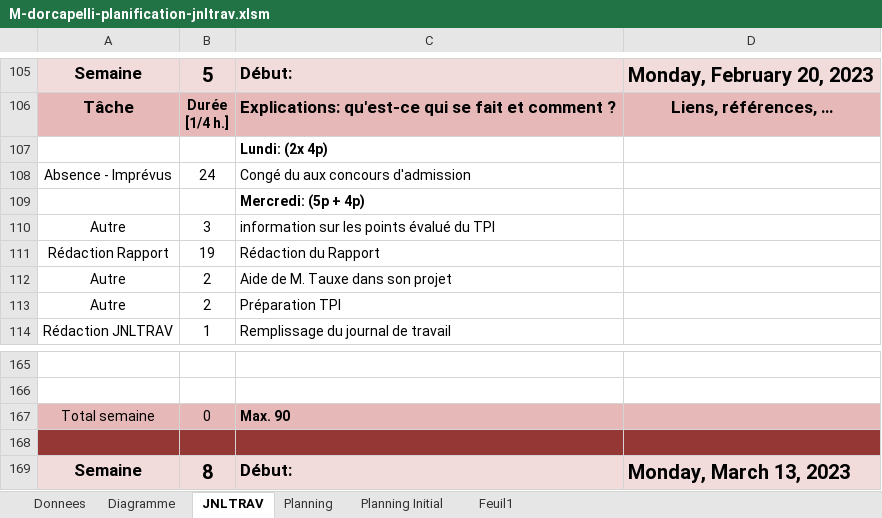
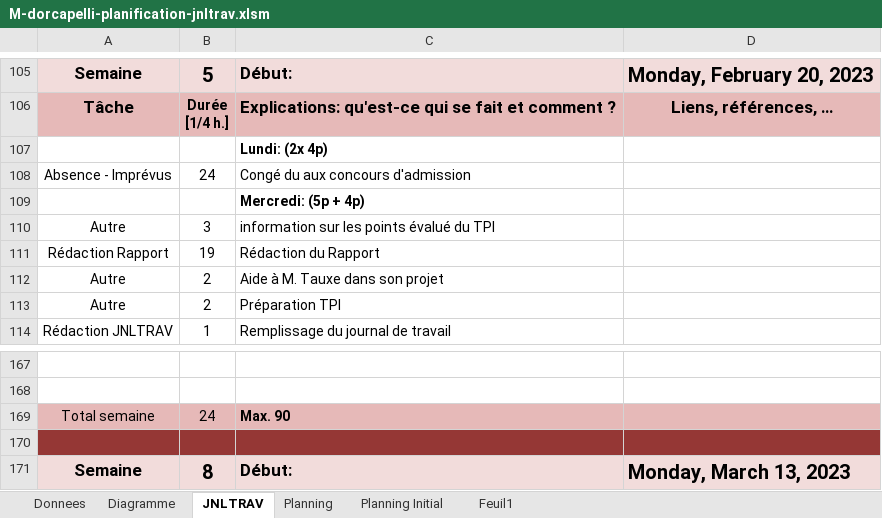
Before and after one commit to doriancapelli/Projet_Approfondissement, an Excel workbook: 3-Documentation/M-dorcapelli-planification-jnltrav.xlsm, sheet JNLTRAV, drawn as a sheet; only a part is shown, gaps mark what is left out; values as stored, in another font and other column widths than the file's, no borders; charts and pictures not drawn; 1 other sheet too large or unreadable and not compared; addresses are those after the commit; the diff covers the shown part only; the diff names each change by its address in the sheet, - before the commit and + after, or states it on an @@ line.

```diff
--- a/3-Documentation/M-dorcapelli-planification-jnltrav.xlsm (sheet JNLTRAV)
+++ b/3-Documentation/M-dorcapelli-planification-jnltrav.xlsm (sheet JNLTRAV)
-C112: Aide de M. Tauxe dans son projet
+C112: Aide à M. Tauxe dans son projet
-B169: 0
+B169: 24
```
Also changed, not shown: 2 added rows, 4 removed rows and 32 edited cells elsewhere in this sheet, charts or pictures, 57 other files.
